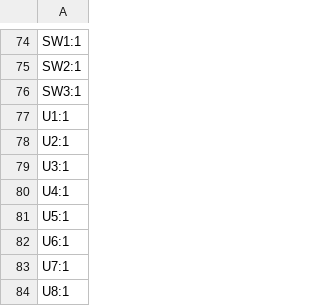
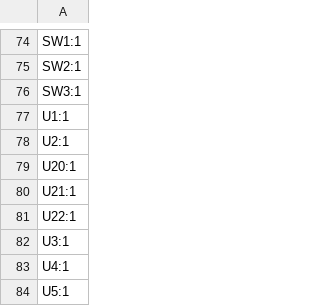
Before and after one commit to lhm0/talking_clock, a CSV file: electronics/speaking_clock_smd/production/designators.csv, drawn as a sheet; only a part is shown, gaps mark what is left out; the shorter side is filled out with more unchanged rows; the diff names each change by its address in the sheet, - before the commit and + after, or states it on an @@ line.

```diff
--- a/electronics/speaking_clock_smd/production/designators.csv
+++ b/electronics/speaking_clock_smd/production/designators.csv
+row 79: U20:1
+row 80: U21:1
+row 81: U22:1
```
Also changed, not shown: electronics/speaking_clock_smd/production/bom.csv, electronics/speaking_clock_smd/production/positions.csv, 40 other files.
